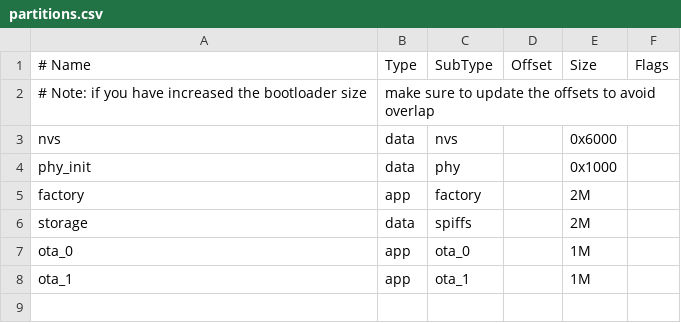
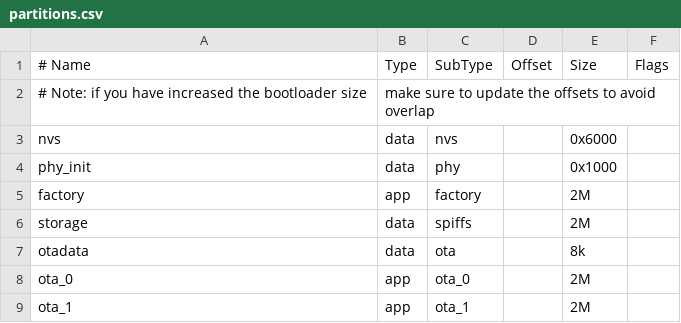
Before and after one commit to evanorsouw/panelclock, a CSV file: sw/esp32/partitions.csv, drawn as a sheet.

```diff
--- a/sw/esp32/partitions.csv
+++ b/sw/esp32/partitions.csv
@@ -6,3 +6,4 @@ factory,  app,  factory, ,        2M,
 storage,  data, spiffs,  ,        2M,
-ota_0,    app, ota_0,    ,        1M,
-ota_1,    app, ota_1,    ,        1M
+otadata,  data, ota,     ,        8k,
+ota_0,    app,  ota_0,   ,        2M,
+ota_1,    app,  ota_1,   ,        2M
```
Also changed, not shown: 31 other files.
